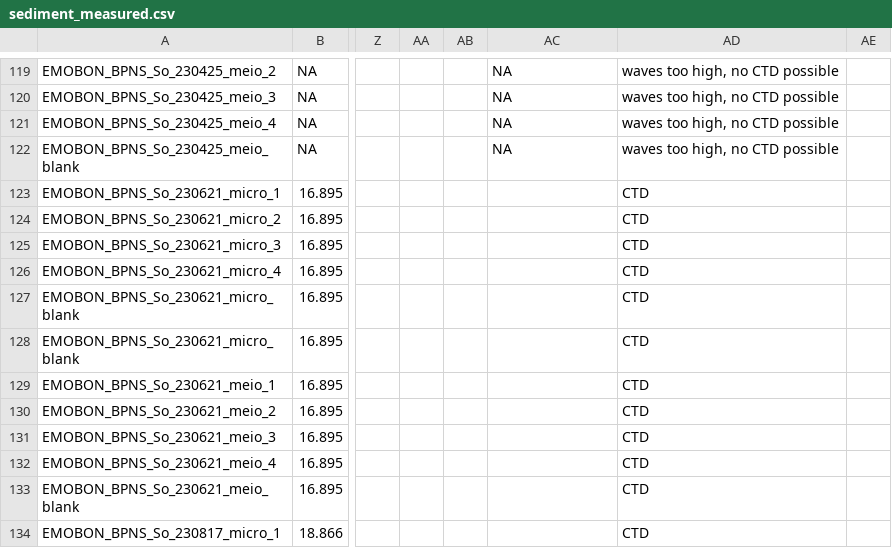
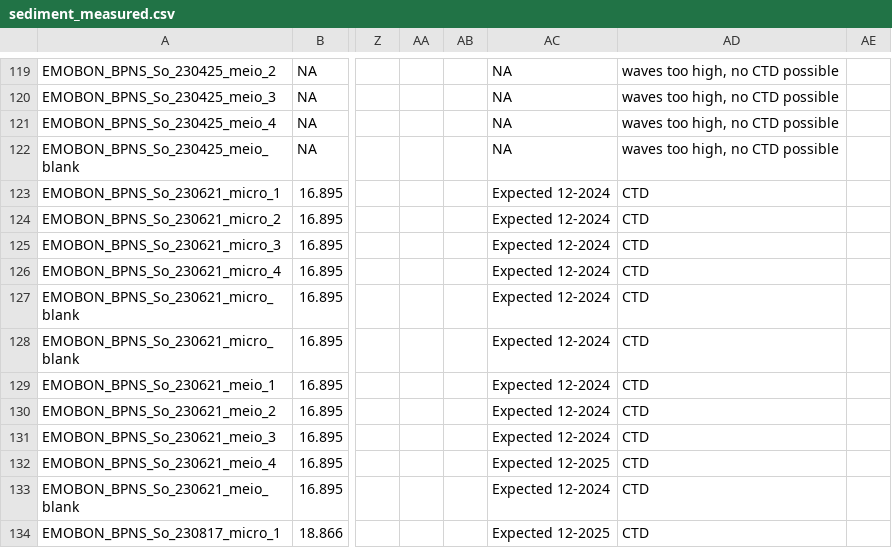
Before and after one commit to salvafern/observatory-bpns-sandbox, a CSV file: logsheets/raw/sediment_measured.csv, drawn as a sheet; only a part is shown, gaps mark what is left out; the diff covers the shown part only; the diff names each change by its address in the sheet, - before the commit and + after, or states it on an @@ line.

```diff
--- a/logsheets/raw/sediment_measured.csv
+++ b/logsheets/raw/sediment_measured.csv
-AC123:AC131: (empty)
+AC123:AC131: Expected 12-2024
-AC132: (empty)
+AC132: Expected 12-2025
-AC133: (empty)
+AC133: Expected 12-2024
-AC134: (empty)
+AC134: Expected 12-2025
```
Also changed, not shown: 6 added rows and 21 edited cells elsewhere in this file, logsheets/raw/sediment_sampling.csv, 2 other files.
